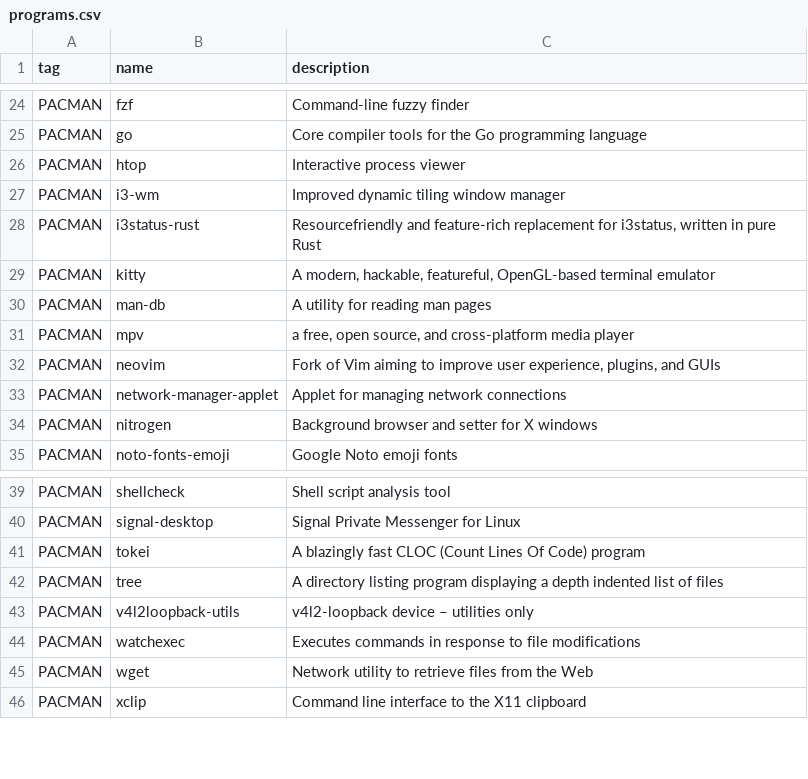
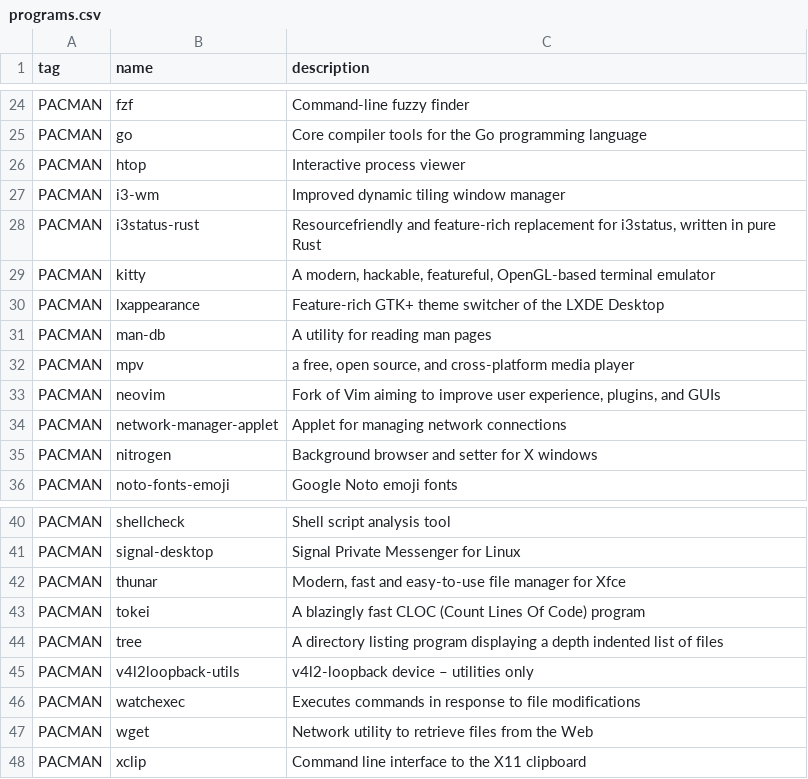
Before and after one commit to oniani/dot, a CSV file: programs.csv, drawn as a sheet; only a part is shown, gaps mark what is left out.

Commit message:
lxappearance and thunar

```diff
--- a/programs.csv
+++ b/programs.csv
@@ -29,2 +29,3 @@ PACMAN,i3status-rust,"Resourcefriendly and feature-rich replacement for i3status
 PACMAN,kitty,"A modern, hackable, featureful, OpenGL-based terminal emulator"
+PACMAN,lxappearance,"Feature-rich GTK+ theme switcher of the LXDE Desktop"
 PACMAN,man-db,"A utility for reading man pages"
@@ -40,2 +41,3 @@ PACMAN,shellcheck,"Shell script analysis tool"
 PACMAN,signal-desktop,"Signal Private Messenger for Linux"
+PACMAN,thunar,"Modern, fast and easy-to-use file manager for Xfce"
 PACMAN,tokei,"A blazingly fast CLOC (Count Lines Of Code) program"
```
